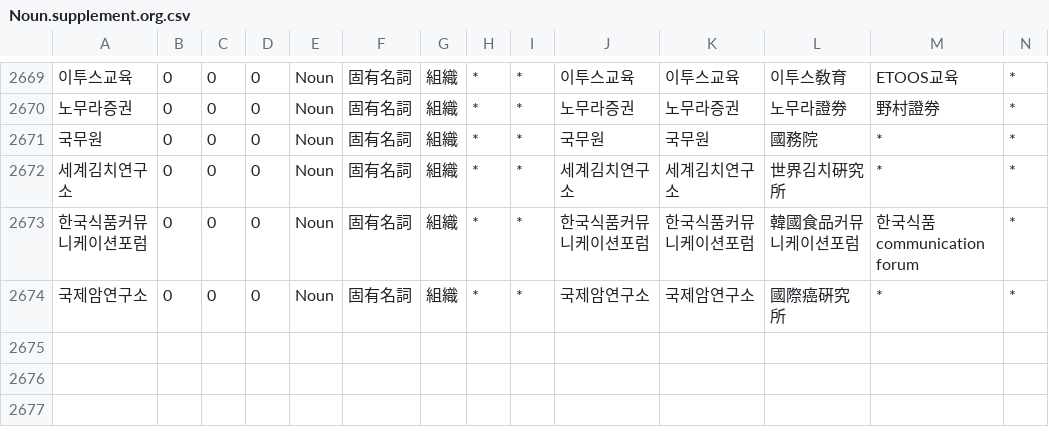
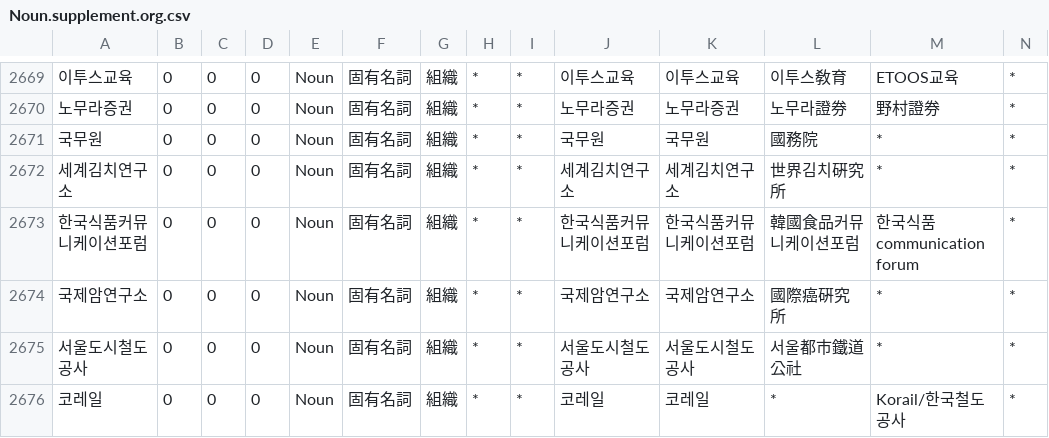
Before and after one commit to okikirmui/handic, a CSV file: seed/Noun.supplement.org.csv, drawn as a sheet; only a part is shown, gaps mark what is left out; rows hold the shown columns only; the diff names each change by its address in the sheet, - before the commit and + after, or states it on an @@ line.

```diff
--- a/seed/Noun.supplement.org.csv
+++ b/seed/Noun.supplement.org.csv
+row 2675: 서울도시철도공사 | 0 | 0 | 0 | Noun | 固有名詞 | 組織 | * | * | 서울도시철도공사 | 서울도시철도공사 | 서울都市鐵道公社 | * | *
+row 2676: 코레일 | 0 | 0 | 0 | Noun | 固有名詞 | 組織 | * | * | 코레일 | 코레일 | * | Korail/한국철도공사 | *
```
Also changed, not shown: 1 other file.
